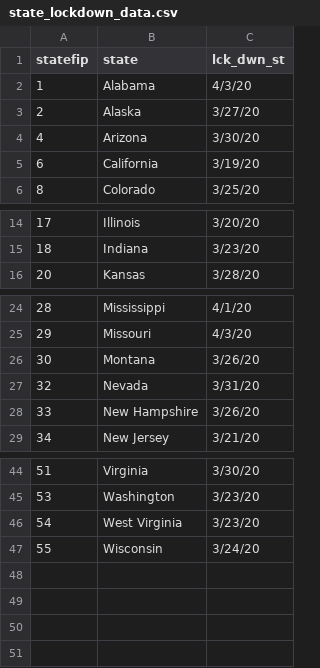
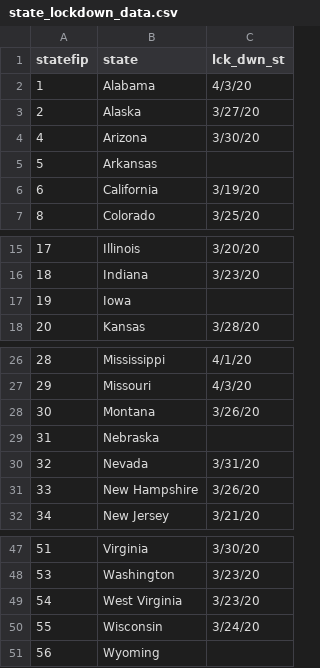
Before and after one commit to andrewn488/Impact-of-COVID-19-on-Retail-Industry, a CSV file: 02_derived_data/state_lockdown_data.csv, drawn as a sheet; only a part is shown, gaps mark what is left out; the diff names each change by its address in the sheet, - before the commit and + after, or states it on an @@ line.

Commit message:
Implements analysis code
This commits contains the national and regional level DiD of reported layoffs v. states with SAH orders v. survey dates. Also contains visualizations.

```diff
--- a/02_derived_data/state_lockdown_data.csv
+++ b/02_derived_data/state_lockdown_data.csv
+row 5: 5 | Arkansas
+row 17: 19 | Iowa
+row 29: 31 | Nebraska
+row 51: 56 | Wyoming
```
Also changed, not shown: 7 other files.
